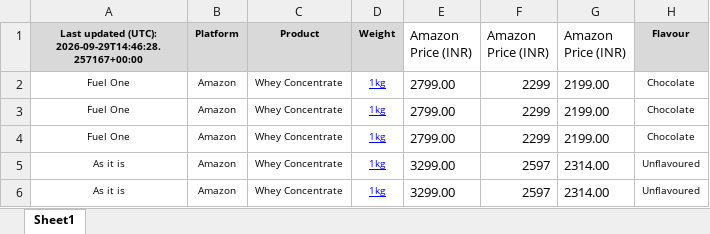
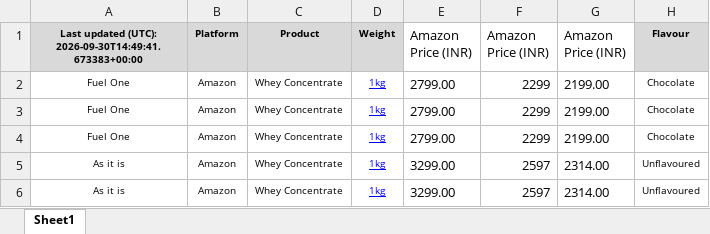
Before and after one commit to ankur2610/Amazon, an Excel workbook: data/output/price_output.xlsx, sheet Sheet1, drawn as a sheet; only a part is shown; values as stored, in another font and other column widths than the file's, no borders; the diff names each change by its address in the sheet, - before the commit and + after, or states it on an @@ line.

```diff
--- a/data/output/price_output.xlsx (sheet Sheet1)
+++ b/data/output/price_output.xlsx (sheet Sheet1)
-A1: …updated (UTC): 2026-09-29T14:46:28.257167+00:00
+A1: …updated (UTC): 2026-09-30T14:49:41.673383+00:00
```
